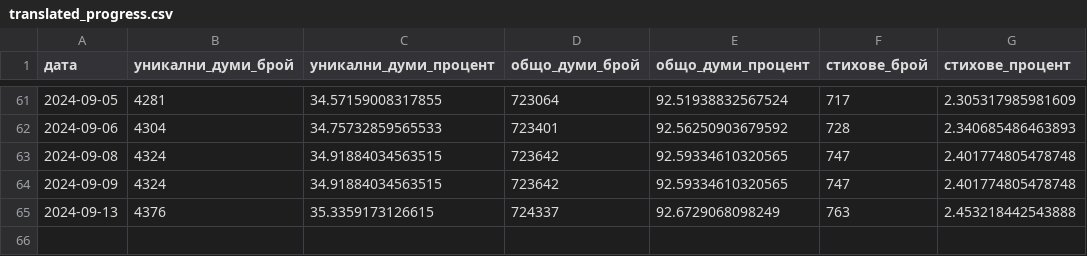
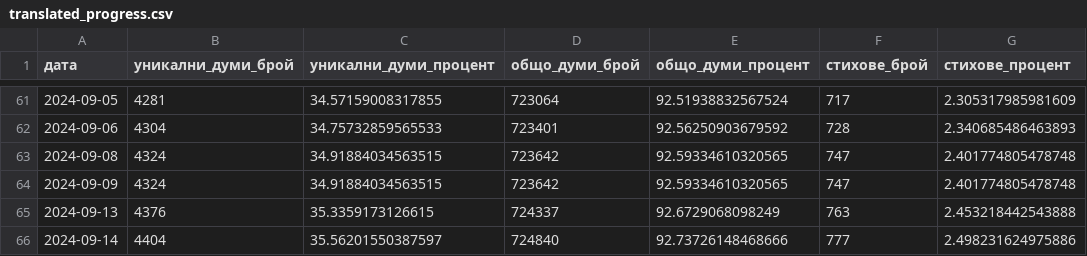
Before and after one commit to TraxData313/KJV-BG-translation, a CSV file: logs/translated_progress.csv, drawn as a sheet; only a part is shown, gaps mark what is left out; the diff names each change by its address in the sheet, - before the commit and + after, or states it on an @@ line.

```diff
--- a/logs/translated_progress.csv
+++ b/logs/translated_progress.csv
+row 66: 2024-09-14 | 4404 | 35.56201550387597 | 724840 | 92.73726148468666 | 777 | 2.498231624975886
```
Also changed, not shown: 8 other files.
